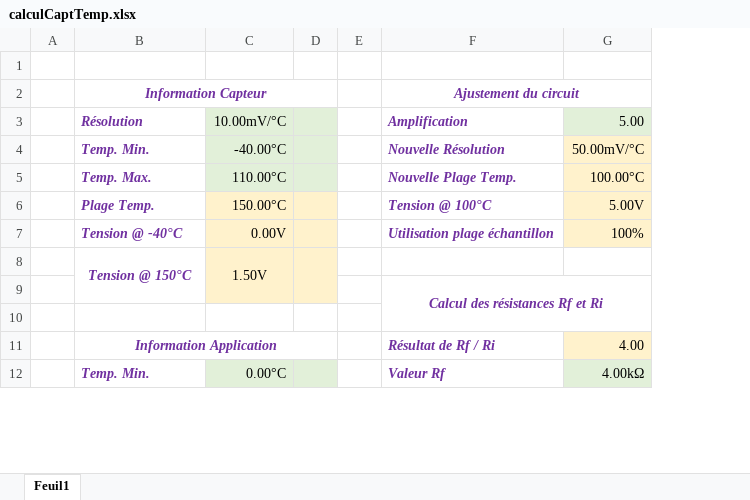
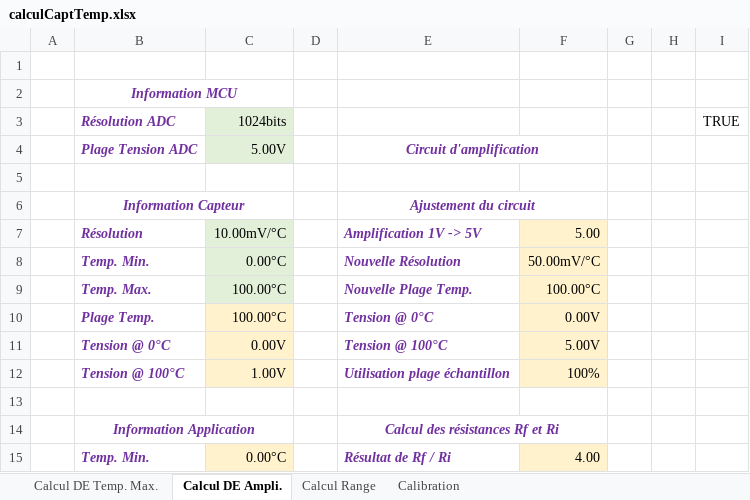
Before and after one commit to thomelect/MOTRIK_capt-temperature, an Excel workbook: ressources/calculCaptTemp.xlsx, sheet Calcul DE Ampli., drawn as a sheet; only a part is shown; values as stored, in another font and other column widths than the file's, no borders; charts and pictures and conditional formats not drawn; removed rows and columns are numbered as before the commit, all else as after; the diff covers the shown part only; the diff names each change by its address in the sheet, - before the commit and + after, or states it on an @@ line.

Commit message:
~ Fusion des calculateur calculCaptTemp et calculCaptTemp_1. + Ajout d'une page pour la calibration du capteur à l'aide de deux points de mesure.

```diff
--- a/ressources/calculCaptTemp.xlsx (sheet Calcul DE Ampli.)
+++ b/ressources/calculCaptTemp.xlsx (sheet Calcul DE Ampli.)
-sheet tab: Feuil1
+sheet tab: Calcul DE Ampli.
+sheet tab: Calcul DE Temp. Max.
+sheet tab: Calcul Range
+sheet tab: Calibration
-column E, empty
+column G, empty
+column H, empty
+column I, empty
+row 1: (empty)
+row 2:  | Information MCU
@@ row 15 moved to row 3: Résolution ADC @@
+row 4:  | Plage Tension ADC | 5.00V |  | Circuit d'amplification
-B2:D2 merged
+B6:C6 merged
-D7:D9 fill: #E2F0D9
+D7:D9 fill: none
-E7: Amplification
+E7: Amplification 1V -> 5V
-F7 fill: #E2F0D9
+F7 fill: #FFF2CC
-C8: -40.00°C
+C8: 0.00°C
-C9: 110.00°C
+C9: 100.00°C
-C10: 150.00°C
+C10: 100.00°C
-D10 fill: #FFF2CC
+D10 fill: none
-E10: Tension @ 100°C
+E10: Tension @ 0°C
-F10: 5.00V
+F10: 0.00V
+row 11:  | Tension @ 0°C | 0.00V |  | Tension @ 100°C | 5.00V
-B12: Tension @ -40°C
+B12: Tension @ 100°C
-C12: 0.00V
+C12: 1.00V
-D12 fill: #FFF2CC
+D12 fill: none
-row 8:  | Tension @ 150°C | 1.50V
-row 9:  |  |  |  |  | Calcul des résistances Rf et Ri
-row 11:  | Information Application |  |  |  | Résultat de Rf / Ri | 4.00
+row 14:  | Information Application |  |  | Calcul des résistances Rf et Ri
-C15 fill: #E2F0D9
+C15 fill: #FFF2CC
-D15 fill: #E2F0D9
+D15 fill: none
-E15: Valeur Rf
+E15: Résultat de Rf / Ri
-F15: 4.00kΩ
+F15: 4.00
-F15 fill: #E2F0D9
+F15 fill: #FFF2CC
```
Also changed, not shown: 6 added rows, 1 removed row, 4 edited cells and cell formats elsewhere in this sheet, formulas that keep their value, charts or pictures, 1 other file.
